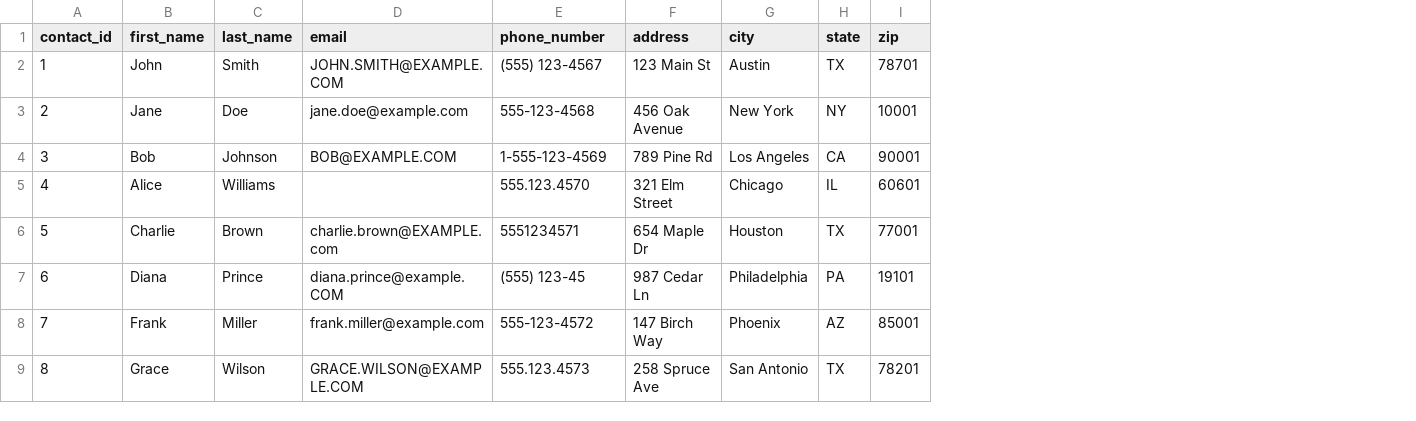
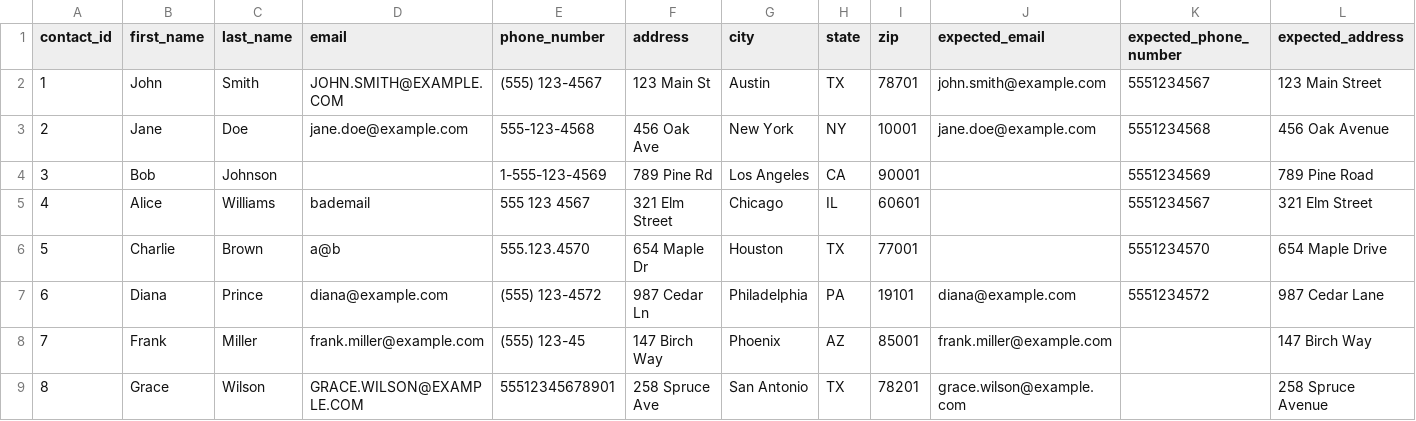
Before and after one commit to MartinG-source/senior-data-engineer-exercise, a CSV file: data/input/contacts.csv, drawn as a sheet; the diff names each change by its address in the sheet, - before the commit and + after, or states it on an @@ line.

```diff
--- a/data/input/contacts.csv
+++ b/data/input/contacts.csv
+column J (expected_email), rows 2-9: john.smith@example.com | jane.doe@example.com |  |  |  | diana@example.com | frank.miller@example.com | grace.wilson@example.com
+column K (expected_phone_number), rows 2-7: 5551234567 | 5551234568 | 5551234569 | 5551234567 | 5551234570 | 5551234572
+column L (expected_address), rows 2-9: 123 Main Street | 456 Oak Avenue | 789 Pine Road | 321 Elm Street | 654 Maple Drive | 987 Cedar Lane | 147 Birch Way | 258 Spruce Avenue
-F3 (address): 456 Oak Avenue
+F3 (address): 456 Oak Ave
-D4 (email): BOB@EXAMPLE.COM
+D4 (email): (empty)
-D5 (email): (empty)
+D5 (email): bademail
-E5 (phone_number): 555.123.4570
+E5 (phone_number): 555 123 4567
-D6 (email): charlie.brown@EXAMPLE.com
+D6 (email): a@b
-E6 (phone_number): 5551234571
+E6 (phone_number): 555.123.4570
-D7 (email): diana.prince@example.COM
+D7 (email): diana@example.com
-E7 (phone_number): (555) 123-45
+E7 (phone_number): (555) 123-4572
-E8 (phone_number): 555-123-4572
+E8 (phone_number): (555) 123-45
-E9 (phone_number): 555.123.4573
+E9 (phone_number): 55512345678901
```
Also changed, not shown: 3 other files.
